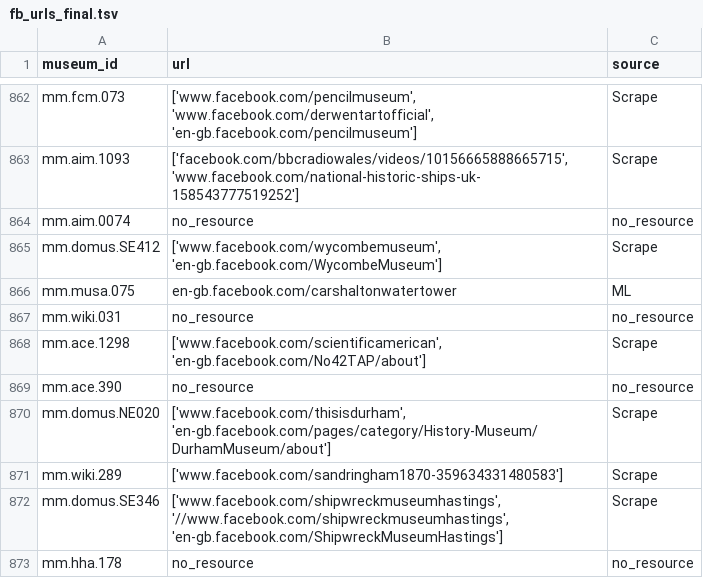
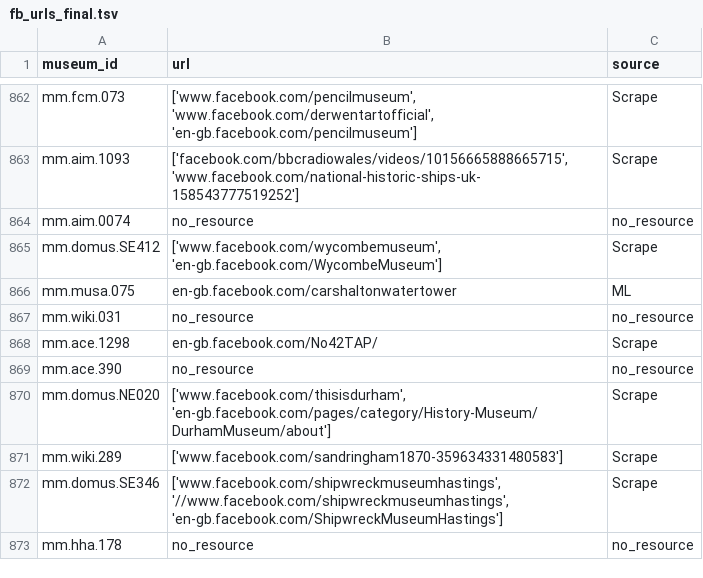
Before and after one commit to Birkbeck/museums-in-the-pandemic, a TSV file: data/museums/fb_urls_final.tsv, drawn as a sheet; only a part is shown, gaps mark what is left out.

```diff
--- a/data/museums/fb_urls_final.tsv
+++ b/data/museums/fb_urls_final.tsv
@@ -867,3 +867,3 @@ mm.musa.075	en-gb.facebook.com/carshaltonwatertower	ML
 mm.wiki.031	no_resource	no_resource
-mm.ace.1298	['www.facebook.com/scientificamerican', 'en-gb.facebook.com/No42TAP/about']	Scrape
+mm.ace.1298	en-gb.facebook.com/No42TAP/	Scrape
 mm.ace.390	no_resource	no_resource
```
Also changed, not shown: 2 other files.
